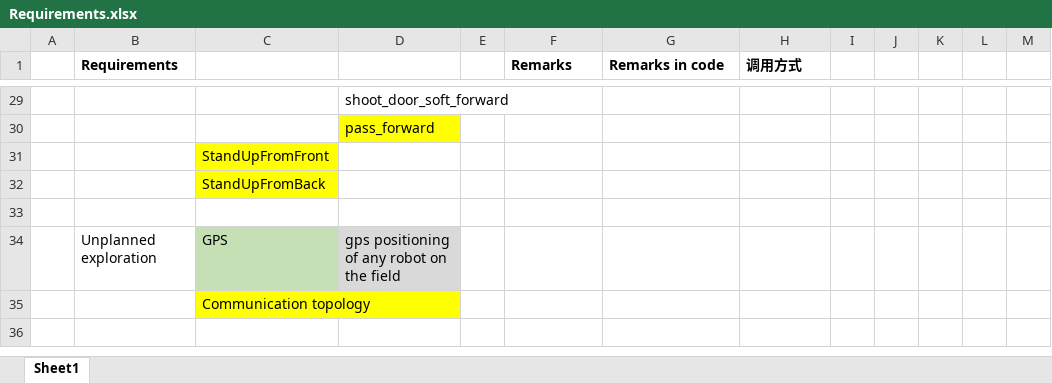
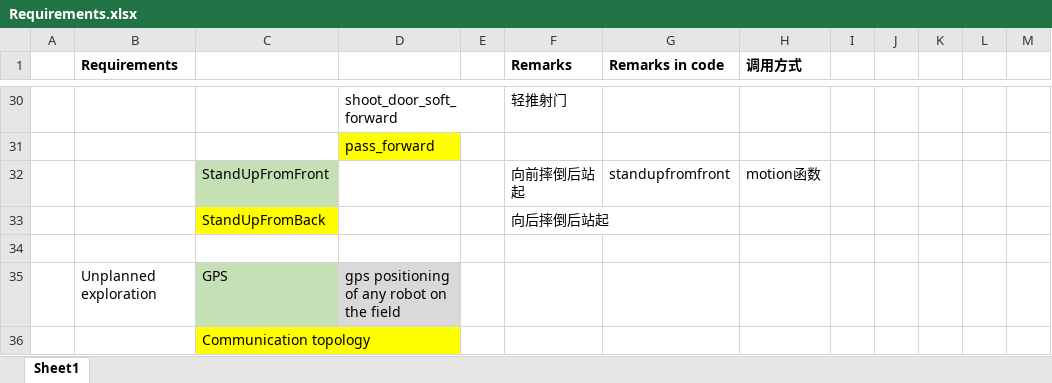
Before and after one commit to FennMai/Robotics_TDP_Course_Team, an Excel workbook: Requirements.xlsx, sheet Sheet1, drawn as a sheet; only a part is shown, gaps mark what is left out; values as stored, in another font and other column widths than the file's, no borders; removed rows and columns are numbered as before the commit, all else as after; the diff covers the shown part only; the diff names each change by its address in the sheet, - before the commit and + after, or states it on an @@ line.

```diff
--- a/Requirements.xlsx (sheet Sheet1)
+++ b/Requirements.xlsx (sheet Sheet1)
-F30 (Remarks): (empty)
+F30 (Remarks): 轻推射门
-row 31:  |  | StandUpFromFront
-row 32:  |  | StandUpFromBack
+row 32:  |  | StandUpFromFront |  |  | 向前摔倒后站起 | standupfromfront | motion函数
+row 33:  |  | StandUpFromBack |  |  | 向后摔倒后站起
```
Also changed, not shown: 6 added rows, 5 removed rows, 14 edited cells and cell formats elsewhere in this sheet.
